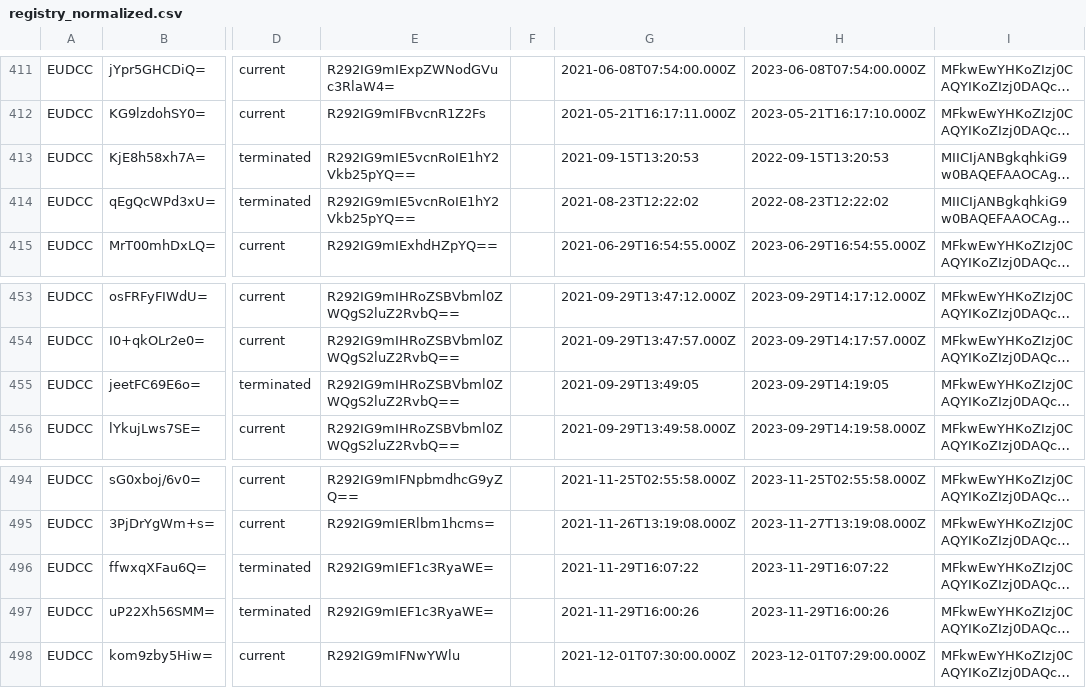
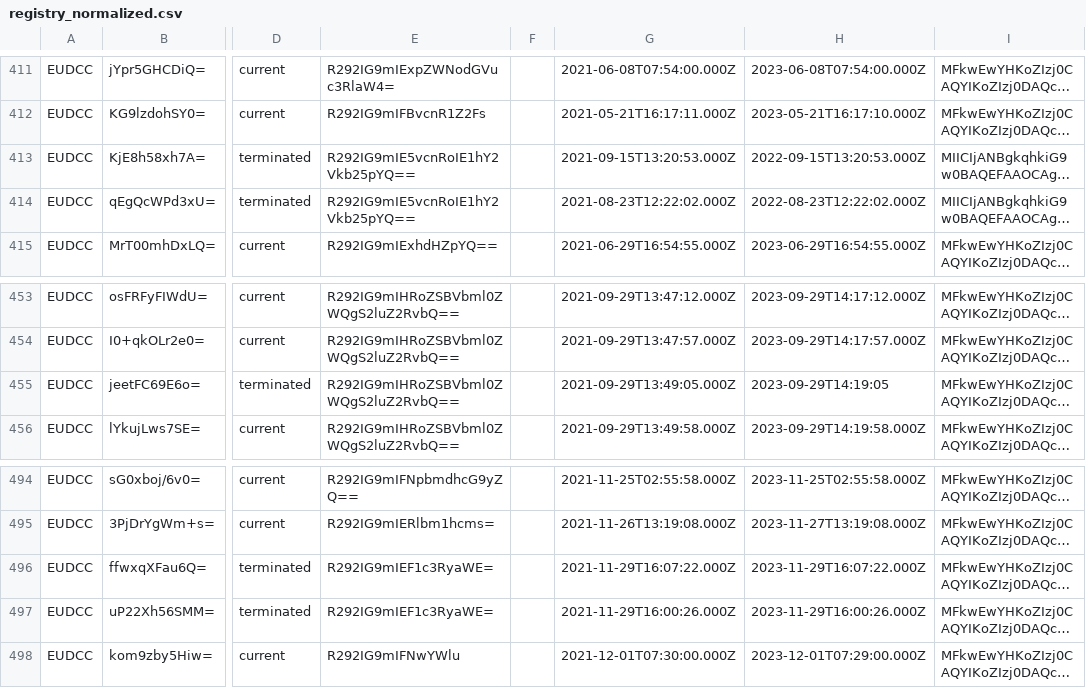
Before and after one commit to Path-Check/trust-registry, a CSV file: registry_normalized.csv, drawn as a sheet; only a part is shown, gaps mark what is left out; long unchanged cells end in …; the diff names each change by its address in the sheet, - before the commit and + after, or states it on an @@ line.

```diff
--- a/registry_normalized.csv
+++ b/registry_normalized.csv
-G413: 2021-09-15T13:20:53
+G413: 2021-09-15T13:20:53.000Z
-H413: 2022-09-15T13:20:53
+H413: 2022-09-15T13:20:53.000Z
-G414: 2021-08-23T12:22:02
+G414: 2021-08-23T12:22:02.000Z
-H414: 2022-08-23T12:22:02
+H414: 2022-08-23T12:22:02.000Z
-G455: 2021-09-29T13:49:05
+G455: 2021-09-29T13:49:05.000Z
-G496: 2021-11-29T16:07:22
+G496: 2021-11-29T16:07:22.000Z
-H496: 2023-11-29T16:07:22
+H496: 2023-11-29T16:07:22.000Z
-G497: 2021-11-29T16:00:26
+G497: 2021-11-29T16:00:26.000Z
-H497: 2023-11-29T16:00:26
+H497: 2023-11-29T16:00:26.000Z
```
Also changed, not shown: 2 other files.
